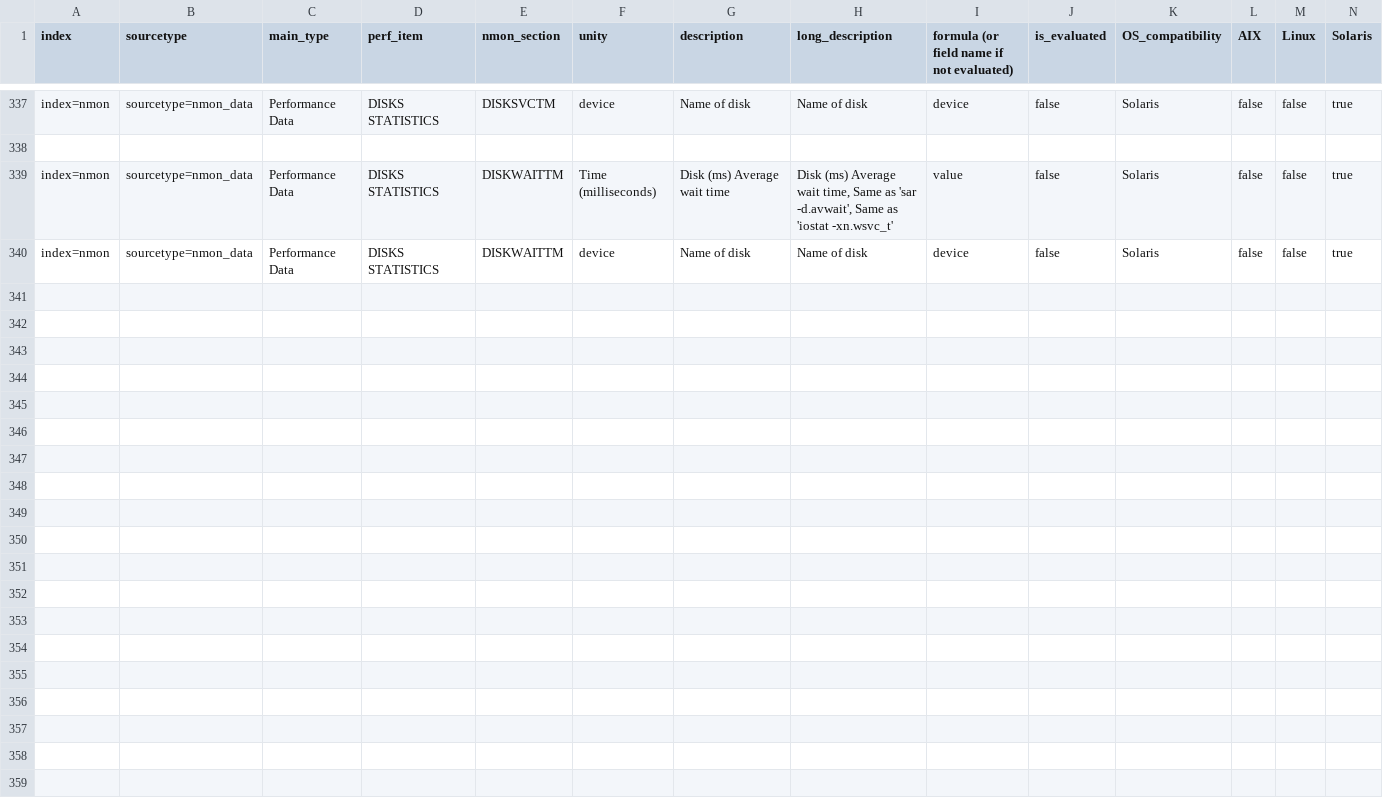
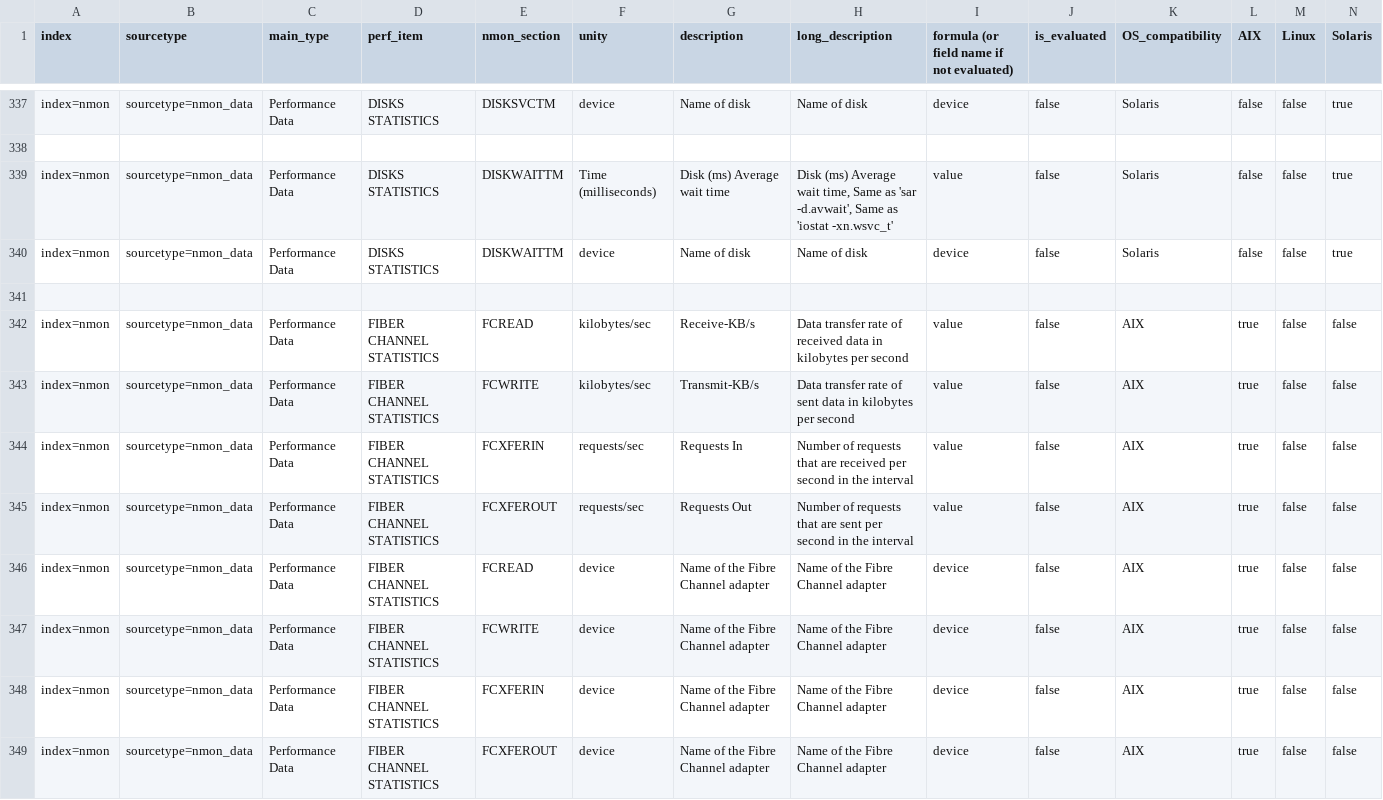
Before and after one commit to guilhemmarchand/nmon-for-splunk, a CSV file: lookups/data_dictionary.csv, drawn as a sheet; only a part is shown, gaps mark what is left out; rows hold the shown columns only; the diff names each change by its address in the sheet, - before the commit and + after, or states it on an @@ line.

```diff
--- a/lookups/data_dictionary.csv
+++ b/lookups/data_dictionary.csv
+row 341: (empty)
+row 342: index=nmon | sourcetype=nmon_data | Performance Data | FIBER CHANNEL STATISTICS | FCREAD | kilobytes/sec | Receive-KB/s | Data transfer rate of received data in kilobytes per second | value | false | AIX | true | false | false
+row 343: index=nmon | sourcetype=nmon_data | Performance Data | FIBER CHANNEL STATISTICS | FCWRITE | kilobytes/sec | Transmit-KB/s | Data transfer rate of sent data in kilobytes per second | value | false | AIX | true | false | false
+row 344: index=nmon | sourcetype=nmon_data | Performance Data | FIBER CHANNEL STATISTICS | FCXFERIN | requests/sec | Requests In | Number of requests that are received per second in the interval | value | false | AIX | true | false | false
+row 345: index=nmon | sourcetype=nmon_data | Performance Data | FIBER CHANNEL STATISTICS | FCXFEROUT | requests/sec | Requests Out | Number of requests that are sent per second in the interval | value | false | AIX | true | false | false
+row 346: index=nmon | sourcetype=nmon_data | Performance Data | FIBER CHANNEL STATISTICS | FCREAD | device | Name of the Fibre Channel adapter | Name of the Fibre Channel adapter | device | false | AIX | true | false | false
+row 347: index=nmon | sourcetype=nmon_data | Performance Data | FIBER CHANNEL STATISTICS | FCWRITE | device | Name of the Fibre Channel adapter | Name of the Fibre Channel adapter | device | false | AIX | true | false | false
+row 348: index=nmon | sourcetype=nmon_data | Performance Data | FIBER CHANNEL STATISTICS | FCXFERIN | device | Name of the Fibre Channel adapter | Name of the Fibre Channel adapter | device | false | AIX | true | false | false
+row 349: index=nmon | sourcetype=nmon_data | Performance Data | FIBER CHANNEL STATISTICS | FCXFEROUT | device | Name of the Fibre Channel adapter | Name of the Fibre Channel adapter | device | false | AIX | true | false | false
```
Also changed, not shown: 32 other files.
